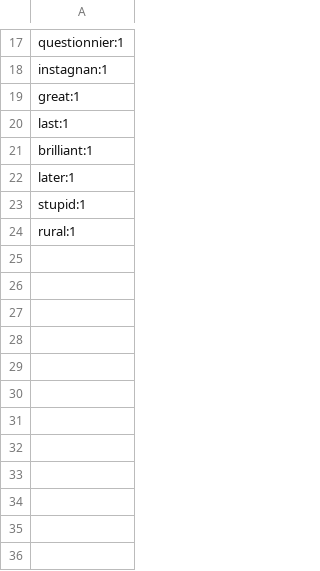
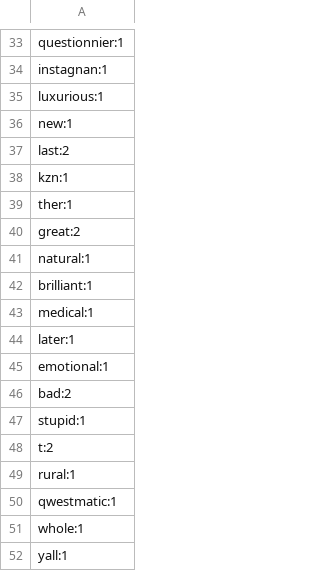
Before and after one commit to deadmau/education-analysis-2014, a CSV file: data/cleaned/africawords.csv, drawn as a sheet; only a part is shown, gaps mark what is left out; the diff covers the shown part only.

```diff
--- a/data/cleaned/africawords.csv
+++ b/data/cleaned/africawords.csv
@@ -18,7 +34,19 @@ questionnier:1
 instagnan:1
-great:1
-last:1
+luxurious:1
+new:1
+last:2
+kzn:1
+ther:1
+great:2
+natural:1
 brilliant:1
+medical:1
 later:1
+emotional:1
+bad:2
 stupid:1
+t:2
 rural:1
+qwestmatic:1
+whole:1
+yall:1
```
Also changed, not shown: 16 added rows, 1 moved row and 3 edited cells elsewhere in this file, data/cleaned/asiawords.csv, data/cleaned/euwords.csv, 18 other files.
